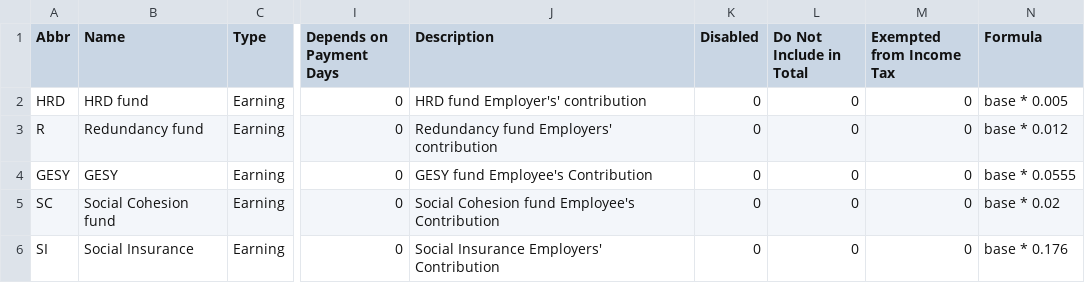
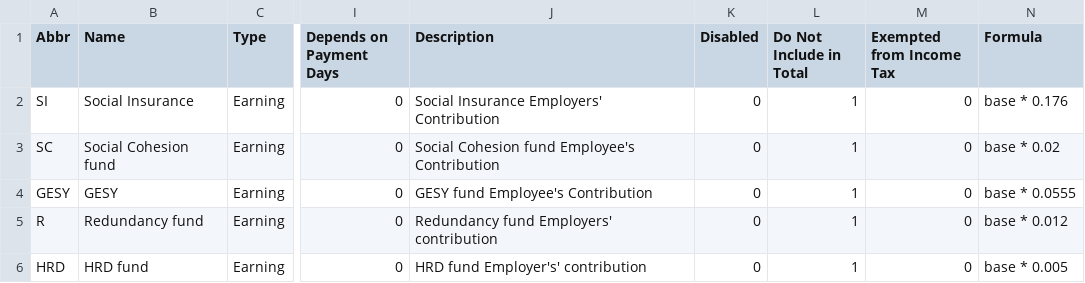
Before and after one commit to phalouvas/smartpractices, a CSV file: smartpractices/utils/Salary Component.csv, drawn as a sheet; only a part is shown, gaps mark what is left out; the diff names each change by its address in the sheet, - before the commit and + after, or states it on an @@ line.

Commit message:
Fix payroll entry form and update Social Insurance file generation

```diff
--- a/smartpractices/utils/Salary Component.csv
+++ b/smartpractices/utils/Salary Component.csv
-A2 (Abbr): HRD
+A2 (Abbr): SI
-B2 (Name): HRD fund
+B2 (Name): Social Insurance
-J2 (Description): HRD fund Employer's' contribution
+J2 (Description): Social Insurance Employers' Contribution
-L2:L6 (Do Not Include in Total): 0
+L2:L6 (Do Not Include in Total): 1
-N2 (Formula): base * 0.005
+N2 (Formula): base * 0.176
-A3 (Abbr): R
+A3 (Abbr): SC
-B3 (Name): Redundancy fund
+B3 (Name): Social Cohesion fund
-J3 (Description): Redundancy fund Employers' contribution
+J3 (Description): Social Cohesion fund Employee's Contribution
-N3 (Formula): base * 0.012
+N3 (Formula): base * 0.02
-A5 (Abbr): SC
+A5 (Abbr): R
-B5 (Name): Social Cohesion fund
+B5 (Name): Redundancy fund
-J5 (Description): Social Cohesion fund Employee's Contribution
+J5 (Description): Redundancy fund Employers' contribution
-N5 (Formula): base * 0.02
+N5 (Formula): base * 0.012
-A6 (Abbr): SI
+A6 (Abbr): HRD
-B6 (Name): Social Insurance
+B6 (Name): HRD fund
-J6 (Description): Social Insurance Employers' Contribution
+J6 (Description): HRD fund Employer's' contribution
-N6 (Formula): base * 0.176
+N6 (Formula): base * 0.005
```
Also changed, not shown: 4 other files.
